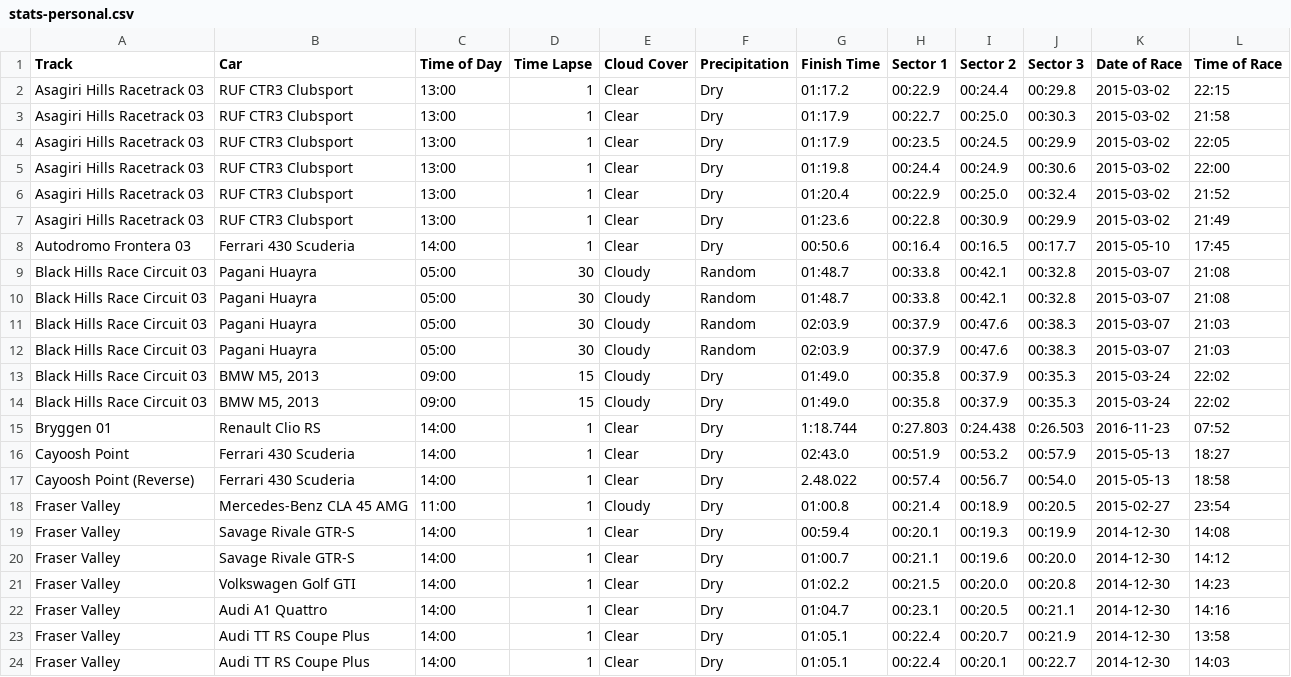
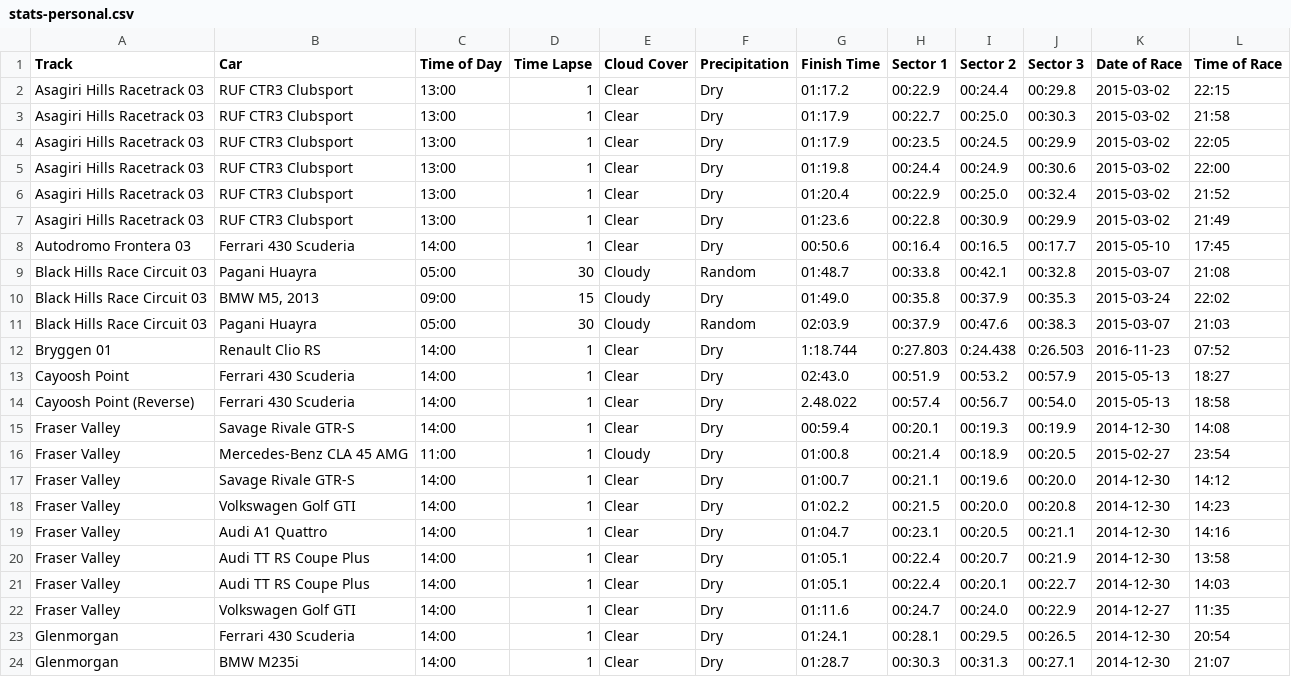
Before and after one commit to cncplyr/datasets-games, a CSV file: ps4/driveclub/stats-personal.csv, drawn as a sheet; only a part is shown; the shorter side is filled out with more unchanged rows; the diff covers the shown part only.

```diff
--- a/ps4/driveclub/stats-personal.csv
+++ b/ps4/driveclub/stats-personal.csv
@@ -9,7 +9,4 @@ Autodromo Frontera 03,Ferrari 430 Scuderia,14:00,1,Clear,Dry,00:50.6,00:16.4,00:
 Black Hills Race Circuit 03,Pagani Huayra,05:00,30,Cloudy,Random,01:48.7,00:33.8,00:42.1,00:32.8,2015-03-07,21:08
-Black Hills Race Circuit 03,Pagani Huayra,05:00,30,Cloudy,Random,01:48.7,00:33.8,00:42.1,00:32.8,2015-03-07,21:08
+Black Hills Race Circuit 03,"BMW M5, 2013",09:00,15,Cloudy,Dry,01:49.0,00:35.8,00:37.9,00:35.3,2015-03-24,22:02
 Black Hills Race Circuit 03,Pagani Huayra,05:00,30,Cloudy,Random,02:03.9,00:37.9,00:47.6,00:38.3,2015-03-07,21:03
-Black Hills Race Circuit 03,Pagani Huayra,05:00,30,Cloudy,Random,02:03.9,00:37.9,00:47.6,00:38.3,2015-03-07,21:03
-Black Hills Race Circuit 03,"BMW M5, 2013",09:00,15,Cloudy,Dry,01:49.0,00:35.8,00:37.9,00:35.3,2015-03-24,22:02
-Black Hills Race Circuit 03,"BMW M5, 2013",09:00,15,Cloudy,Dry,01:49.0,00:35.8,00:37.9,00:35.3,2015-03-24,22:02
 Bryggen 01,Renault Clio RS,14:00,1,Clear,Dry,1:18.744,0:27.803,0:24.438,0:26.503,2016-11-23,07:52
@@ -17,4 +14,4 @@ Cayoosh Point,Ferrari 430 Scuderia,14:00,1,Clear,Dry,02:43.0,00:51.9,00:53.2,00:
 Cayoosh Point (Reverse),Ferrari 430 Scuderia,14:00,1,Clear,Dry,2.48.022,00:57.4,00:56.7,00:54.0,2015-05-13,18:58
+Fraser Valley,Savage Rivale GTR-S,14:00,1,Clear,Dry,00:59.4,00:20.1,00:19.3,00:19.9,2014-12-30,14:08
 Fraser Valley,Mercedes-Benz CLA 45 AMG,11:00,1,Cloudy,Dry,01:00.8,00:21.4,00:18.9,00:20.5,2015-02-27,23:54
-Fraser Valley,Savage Rivale GTR-S,14:00,1,Clear,Dry,00:59.4,00:20.1,00:19.3,00:19.9,2014-12-30,14:08
 Fraser Valley,Savage Rivale GTR-S,14:00,1,Clear,Dry,01:00.7,00:21.1,00:19.6,00:20.0,2014-12-30,14:12
```
Also changed, not shown: 8 removed rows and 5 moved rows elsewhere in this file.
